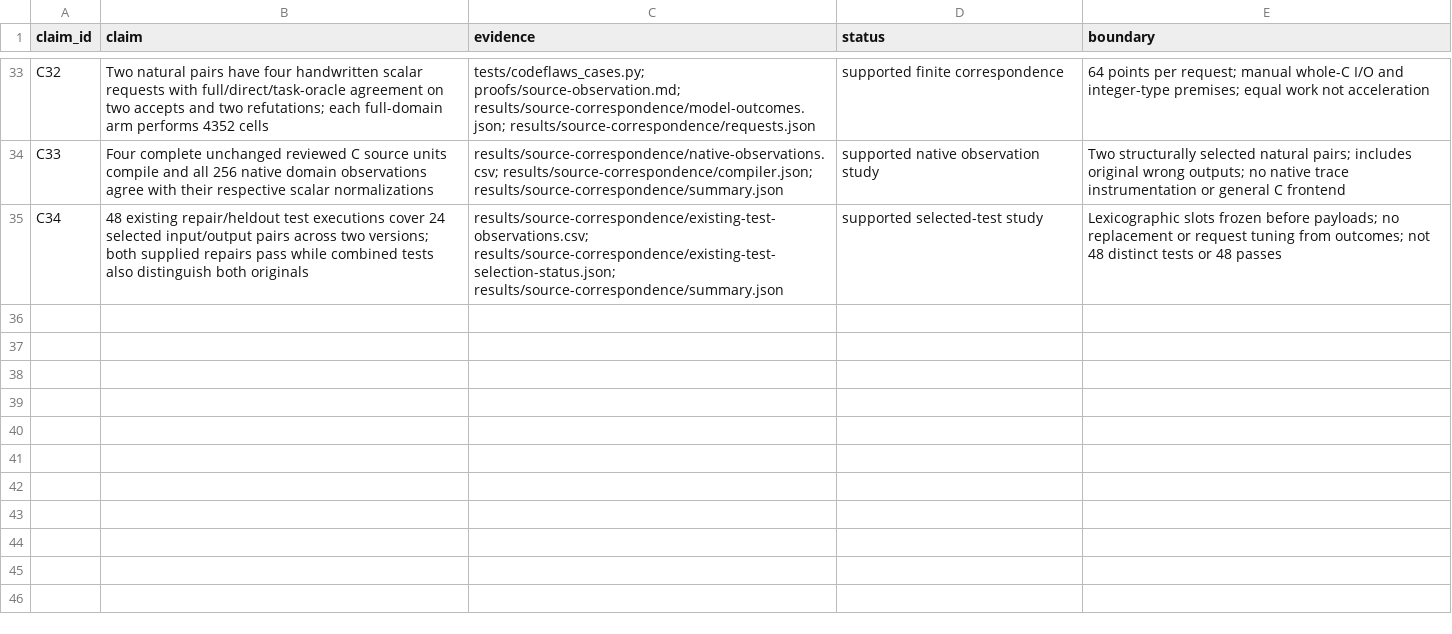
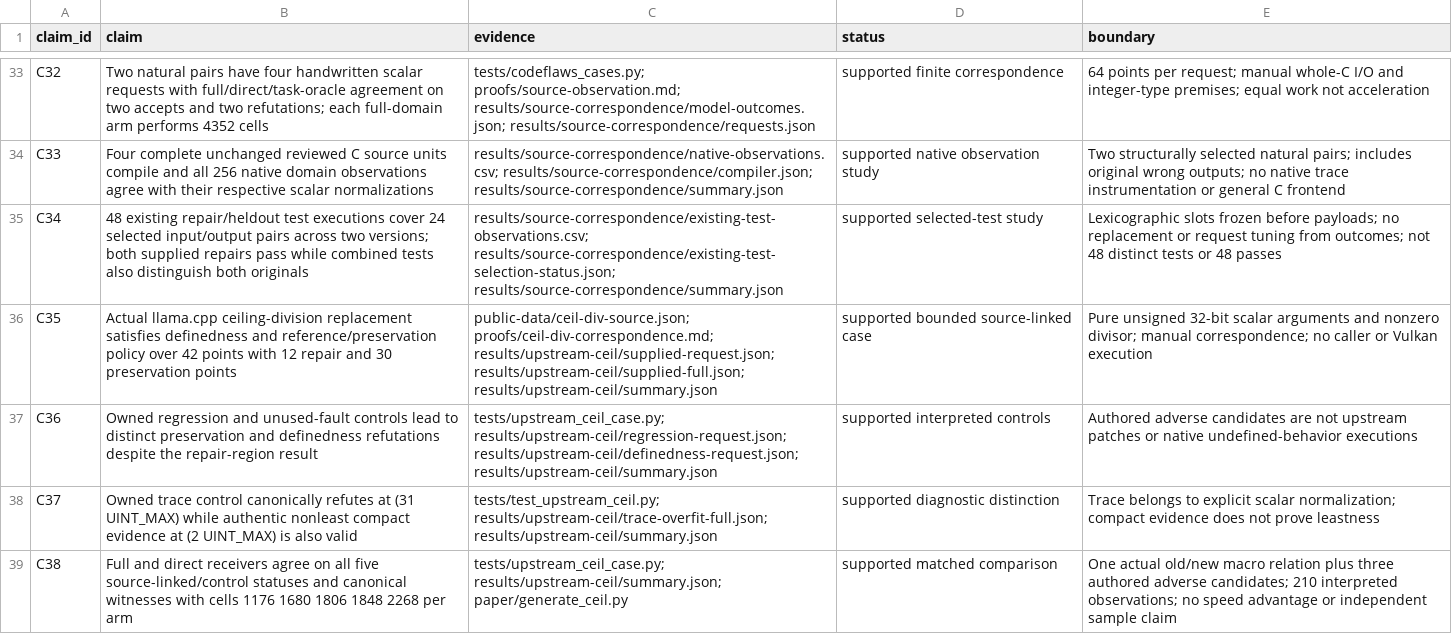
Before and after one commit to Haoyi-Zhang/RepairSeal, a CSV file: claim_evidence_ledger.csv, drawn as a sheet; only a part is shown, gaps mark what is left out.

Commit message:
Add source-linked finite repair obligations and matched direct checks

```diff
--- a/claim_evidence_ledger.csv
+++ b/claim_evidence_ledger.csv
@@ -35 +35,5 @@ C33,"Four complete unchanged reviewed C source units compile and all 256 native
 C34,"48 existing repair/heldout test executions cover 24 selected input/output pairs across two versions; both supplied repairs pass while combined tests also distinguish both originals",results/source-correspondence/existing-test-observations.csv; results/source-correspondence/existing-test-selection-status.json; results/source-correspondence/summary.json,supported selected-test study,Lexicographic slots frozen before payloads; no replacement or request tuning from outcomes; not 48 distinct tests or 48 passes
+C35,"Actual llama.cpp ceiling-division replacement satisfies definedness and reference/preservation policy over 42 points with 12 repair and 30 preservation points",public-data/ceil-div-source.json; proofs/ceil-div-correspondence.md; results/upstream-ceil/supplied-request.json; results/upstream-ceil/supplied-full.json; results/upstream-ceil/summary.json,supported bounded source-linked case,Pure unsigned 32-bit scalar arguments and nonzero divisor; manual correspondence; no caller or Vulkan execution
+C36,"Owned regression and unused-fault controls lead to distinct preservation and definedness refutations despite the repair-region result",tests/upstream_ceil_case.py; results/upstream-ceil/regression-request.json; results/upstream-ceil/definedness-request.json; results/upstream-ceil/summary.json,supported interpreted controls,Authored adverse candidates are not upstream patches or native undefined-behavior executions
+C37,"Owned trace control canonically refutes at (31 UINT_MAX) while authentic nonleast compact evidence at (2 UINT_MAX) is also valid",tests/test_upstream_ceil.py; results/upstream-ceil/trace-overfit-full.json; results/upstream-ceil/summary.json,supported diagnostic distinction,Trace belongs to explicit scalar normalization; compact evidence does not prove leastness
+C38,"Full and direct receivers agree on all five source-linked/control statuses and canonical witnesses with cells 1176 1680 1806 1848 2268 per arm",tests/upstream_ceil_case.py; results/upstream-ceil/summary.json; paper/generate_ceil.py,supported matched comparison,One actual old/new macro relation plus three authored adverse candidates; 210 interpreted observations; no speed advantage or independent sample claim
```
Also changed, not shown: 21 other files.
